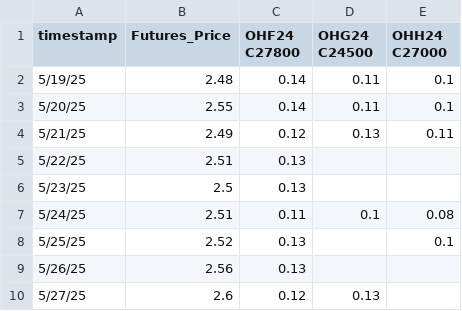
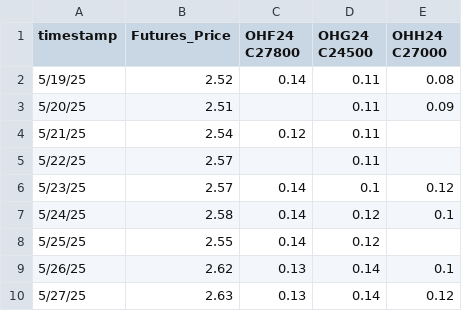
Before and after one commit to michael-abdo/databento-options-puller, a CSV file: demo_output/sample_options_data.csv, drawn as a sheet; only a part is shown; the diff covers the shown part only.

```diff
--- a/demo_output/sample_options_data.csv
+++ b/demo_output/sample_options_data.csv
@@ -1,10 +1,10 @@
 timestamp,Futures_Price,OHF24 C27800,OHG24 C24500,OHH24 C27000
-5/19/25,2.48,0.14,0.11,0.1
-5/20/25,2.55,0.14,0.11,0.1
-5/21/25,2.49,0.12,0.13,0.11
-5/22/25,2.51,0.13,,
-5/23/25,2.5,0.13,,
-5/24/25,2.51,0.11,0.1,0.08
-5/25/25,2.52,0.13,,0.1
-5/26/25,2.56,0.13,,
-5/27/25,2.6,0.12,0.13,
+5/19/25,2.52,0.14,0.11,0.08
+5/20/25,2.51,,0.11,0.09
+5/21/25,2.54,0.12,0.11,
+5/22/25,2.57,,0.11,
+5/23/25,2.57,0.14,0.1,0.12
+5/24/25,2.58,0.14,0.12,0.1
+5/25/25,2.55,0.14,0.12,
+5/26/25,2.62,0.13,0.14,0.1
+5/27/25,2.63,0.13,0.14,0.12
```
Also changed, not shown: 70 edited cells elsewhere in this file, 5 other files.
